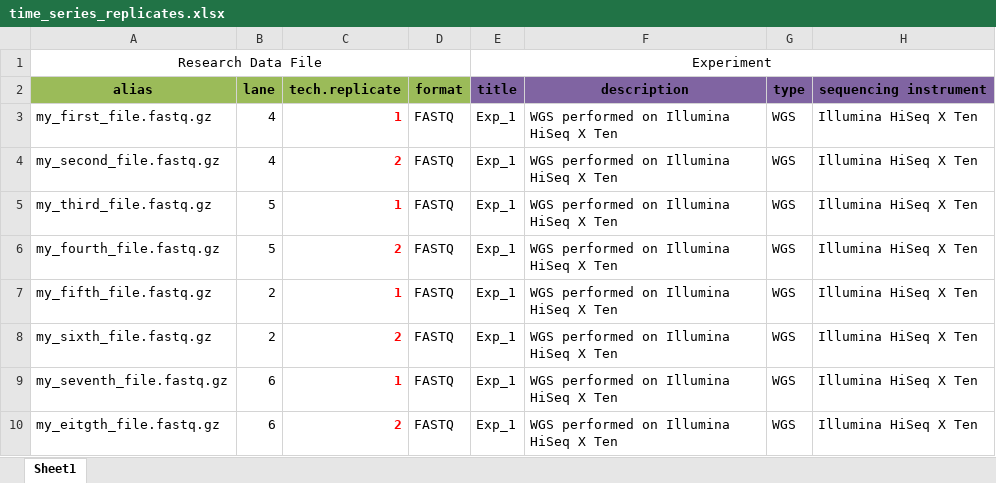
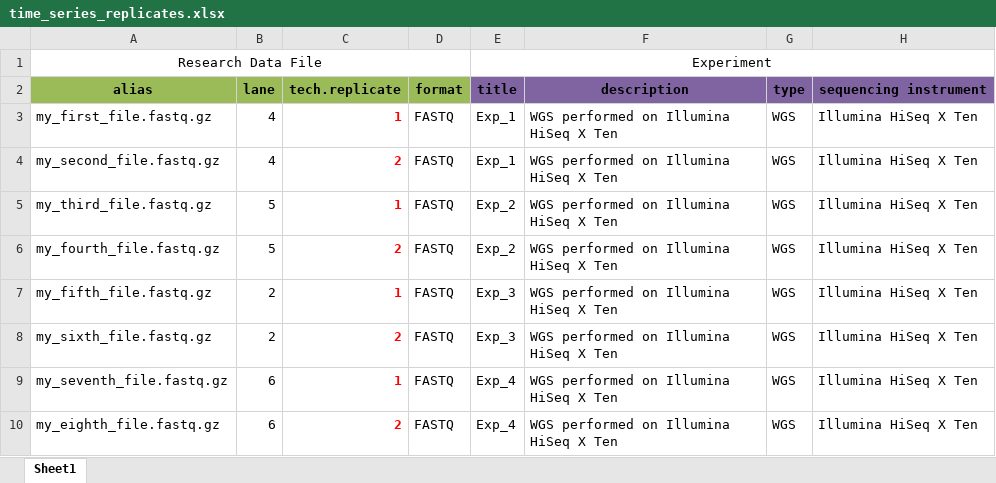
Before and after one commit to ghga-de/docs.ghga.de, an Excel workbook: user_docs/assets/example_tables/time_series_replicates.xlsx, sheet Sheet1, drawn as a sheet; only a part is shown; values as stored, in another font and other column widths than the file's, no borders; charts and pictures not drawn; the diff names each change by its address in the sheet, - before the commit and + after, or states it on an @@ line.

Commit message:
Replaced examples (#109)
* Replaced examples

* Replace "readable" with "Simplified"

```diff
--- a/user_docs/assets/example_tables/time_series_replicates.xlsx (sheet Sheet1)
+++ b/user_docs/assets/example_tables/time_series_replicates.xlsx (sheet Sheet1)
-E5:E6: Exp_1
+E5:E6: Exp_2
-E7:E8: Exp_1
+E7:E8: Exp_3
-E9:E10: Exp_1
+E9:E10: Exp_4
-A10: my_eitgth_file.fastq.gz
+A10: my_eighth_file.fastq.gz
```
Also changed, not shown: charts or pictures, user_docs/assets/example_tables/case_control_samples.xlsx, user_docs/assets/example_tables/research_processed_supplementary_files.xlsx, 10 other files.
